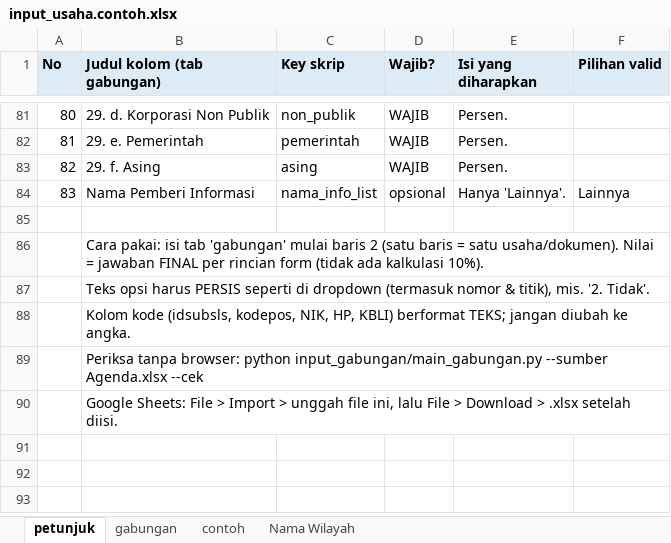
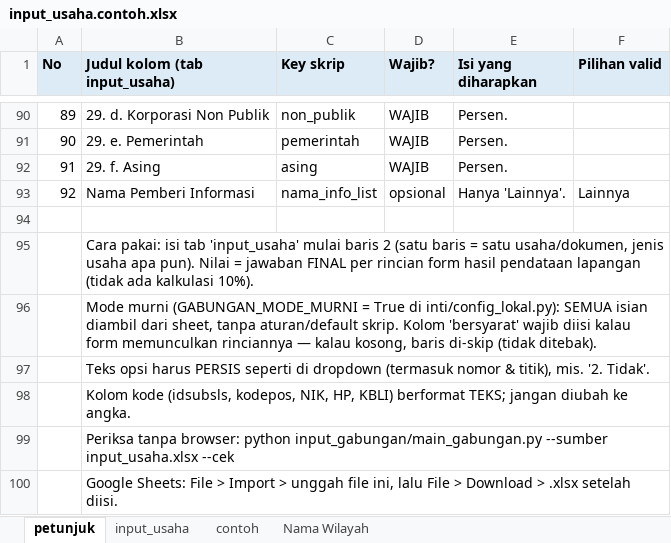
Before and after one commit to zul-zulkar/inject_usaha, an Excel workbook: templates/input_usaha.contoh.xlsx, sheet petunjuk, drawn as a sheet; only a part is shown, gaps mark what is left out; values as stored, in another font and other column widths than the file's, no borders; addresses are those after the commit; the diff covers the shown part only; the diff names each change by its address in the sheet, - before the commit and + after, or states it on an @@ line.

```diff
--- a/templates/input_usaha.contoh.xlsx (sheet petunjuk)
+++ b/templates/input_usaha.contoh.xlsx (sheet petunjuk)
-sheet tab: gabungan
+sheet tab: input_usaha
-B1: Judul kolom (tab gabungan)
+B1: Judul kolom (tab input_usaha)
@@ column A (No) renumbered between rows 46 and 93 @@
-B95 (Judul kolom (tab input_usaha)): …isi tab 'gabungan' mulai baris 2 (satu baris = satu usaha/dokumen). Nilai = jawaban FINAL per rincian form (tidak ada…
+B95 (Judul kolom (tab input_usaha)): …isi tab 'input_usaha' mulai baris 2 (satu baris = satu usaha/dokumen, jenis usaha apa pun). Nilai = jawaban FINAL per rincian form hasil pendataan lapangan (tidak ada…
+row 96:  | Mode murni (GABUNGAN_MODE_MURNI = True di inti/config_lokal.py): SEMUA isian diambil dari sheet, tanpa aturan/default skrip. Kolom 'bersyarat' wajib diisi kalau form memunculkan rinciannya — kalau kosong, baris di-skip (tidak ditebak).
-B99 (Judul kolom (tab input_usaha)): …input_gabungan/main_gabungan.py --sumber Agenda.xlsx --cek
+B99 (Judul kolom (tab input_usaha)): …input_gabungan/main_gabungan.py --sumber input_usaha.xlsx --cek
```
Also changed, not shown: 9 added rows and 4 edited cells elsewhere in this sheet, sheet contoh, sheet input_usaha, 30 other files.
